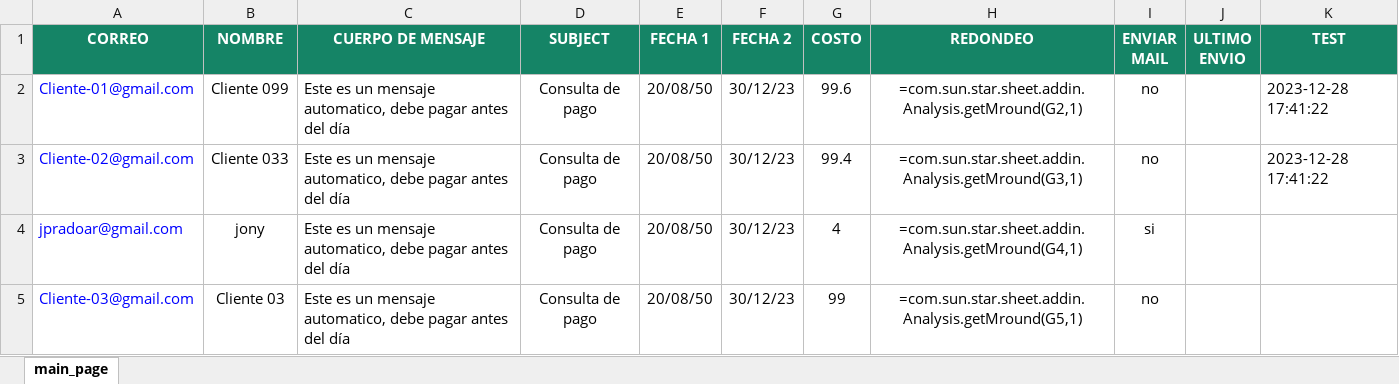
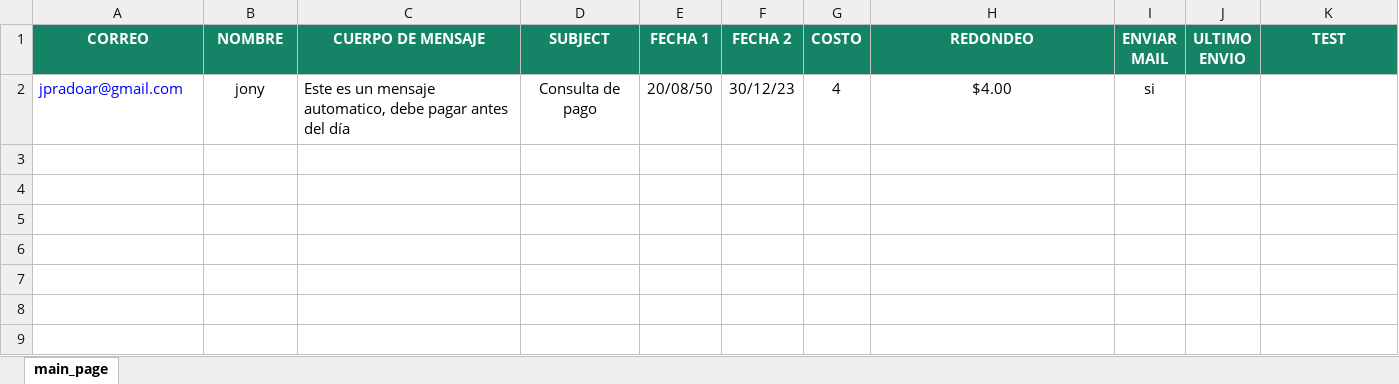
Before and after one commit to jpradoar/mai_client_sender, an Excel workbook: template_clients.xlsx, sheet main_page, drawn as a sheet; values as stored, in another font and other column widths than the file's, no borders; formulas without a stored value are shown as written; removed rows and columns are numbered as before the commit, all else as after; the diff names each change by its address in the sheet, - before the commit and + after, or states it on an @@ line.

Commit message:
Add files via upload

```diff
--- a/template_clients.xlsx (sheet main_page)
+++ b/template_clients.xlsx (sheet main_page)
-row 2: Cliente-01@gmail.com | Cliente 099 | Este es un mensaje automatico, debe pagar antes del día | Consulta de pago | 20/08/50 | 30/12/23 | 99.6 | =com.sun.star.sheet.addin.Analysis.getMround(G2,1) | no |  | 2023-12-28 17:41:22
-row 3: Cliente-02@gmail.com | Cliente 033 | Este es un mensaje automatico, debe pagar antes del día | Consulta de pago | 20/08/50 | 30/12/23 | 99.4 | =com.sun.star.sheet.addin.Analysis.getMround(G3,1) | no |  | 2023-12-28 17:41:22
-H2 (REDONDEO): =com.sun.star.sheet.addin.Analysis.getMround(G4,1)
+H2 (REDONDEO): $4.00
-row 5: Cliente-03@gmail.com | Cliente 03 | Este es un mensaje automatico, debe pagar antes del día | Consulta de pago | 20/08/50 | 30/12/23 | 99 | =com.sun.star.sheet.addin.Analysis.getMround(G5,1) | no
```
